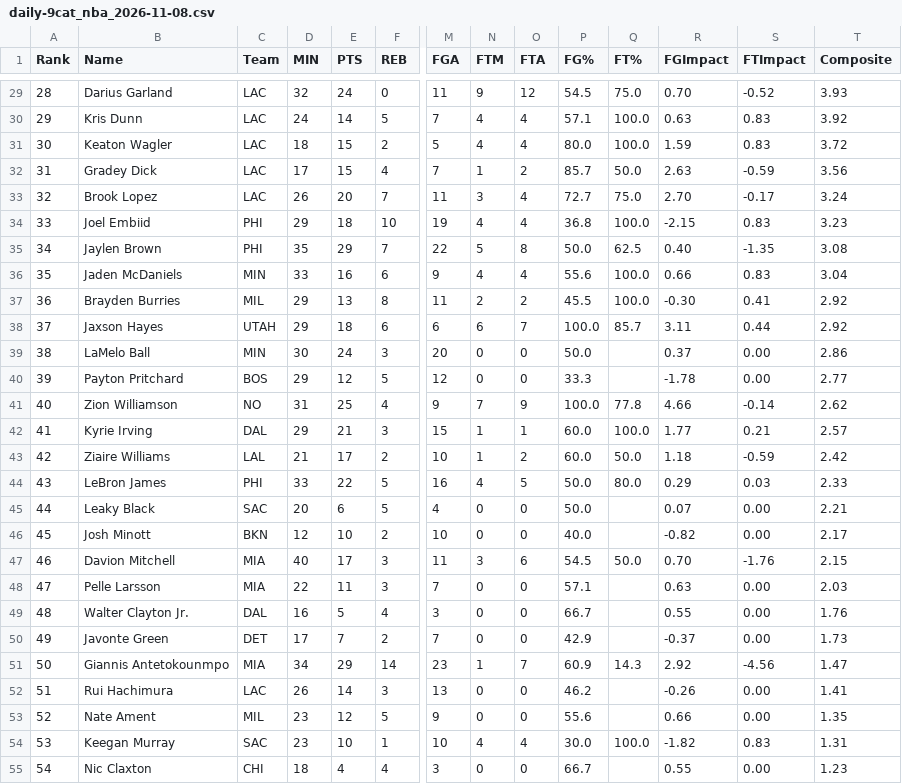
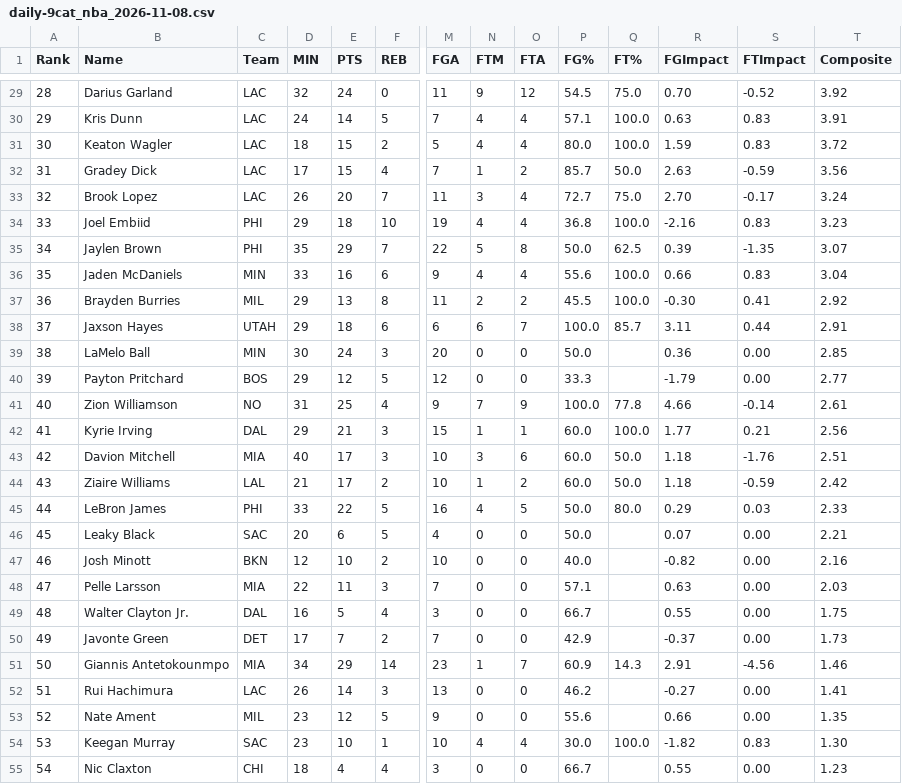
Before and after one commit to Pizzaratops/MFHFBHQ, a CSV file: sports/nba/scripts/data/daily-9cat_nba_2026-11-08.csv, drawn as a sheet; only a part is shown, gaps mark what is left out; removed rows and columns are numbered as before the commit, all else as after; rows hold the shown columns only; the diff covers the shown part only; the diff names each change by its address in the sheet, - before the commit and + after, or states it on an @@ line.

```diff
--- a/sports/nba/scripts/data/daily-9cat_nba_2026-11-08.csv
+++ b/sports/nba/scripts/data/daily-9cat_nba_2026-11-08.csv
-T29 (Composite): 3.93
+T29 (Composite): 3.92
-T30 (Composite): 3.92
+T30 (Composite): 3.91
-R34 (FGImpact): -2.15
+R34 (FGImpact): -2.16
-R35 (FGImpact): 0.40
+R35 (FGImpact): 0.39
-T35 (Composite): 3.08
+T35 (Composite): 3.07
-T38 (Composite): 2.92
+T38 (Composite): 2.91
-R39 (FGImpact): 0.37
+R39 (FGImpact): 0.36
-T39 (Composite): 2.86
+T39 (Composite): 2.85
-R40 (FGImpact): -1.78
+R40 (FGImpact): -1.79
-T41 (Composite): 2.62
+T41 (Composite): 2.61
-T42 (Composite): 2.57
+T42 (Composite): 2.56
+row 43: 42 | Davion Mitchell | MIA | 40 | 17 | 3 | 10 | 3 | 6 | 60.0 | 50.0 | 1.18 | -1.76 | 2.51
-A44 (Rank): 42
+A44 (Rank): 43
-A45 (Rank): 43
+A45 (Rank): 44
-A46 (Rank): 44
+A46 (Rank): 45
-A47 (Rank): 45
+A47 (Rank): 46
-T47 (Composite): 2.17
+T47 (Composite): 2.16
-row 47: 46 | Davion Mitchell | MIA | 40 | 17 | 3 | 11 | 3 | 6 | 54.5 | 50.0 | 0.70 | -1.76 | 2.15
-T49 (Composite): 1.76
+T49 (Composite): 1.75
-R51 (FGImpact): 2.92
+R51 (FGImpact): 2.91
-T51 (Composite): 1.47
+T51 (Composite): 1.46
-R52 (FGImpact): -0.26
+R52 (FGImpact): -0.27
-T54 (Composite): 1.31
+T54 (Composite): 1.30
```
Also changed, not shown: 1 added row, 1 removed row and 47 edited cells elsewhere in this file, 8 other files.
